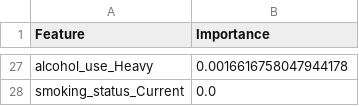
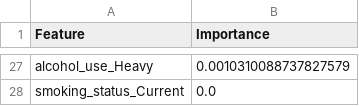
Before and after one commit to mrcurrlyhair/Project, a CSV file: results/CSVs/rf_heart_disease_model_importance.csv, drawn as a sheet; only a part is shown, gaps mark what is left out; the diff covers the shown part only; the diff names each change by its address in the sheet, - before the commit and + after, or states it on an @@ line.

```diff
--- a/results/CSVs/rf_heart_disease_model_importance.csv
+++ b/results/CSVs/rf_heart_disease_model_importance.csv
-B27 (Importance): 0.0016616758047944178
+B27 (Importance): 0.0010310088737827579
```
Also changed, not shown: 7 added rows, 7 removed rows and 18 edited cells elsewhere in this file, results/CSVs/rf_asthma_model_importance.csv, results/CSVs/rf_copd_model_importance.csv, 21 other files.
